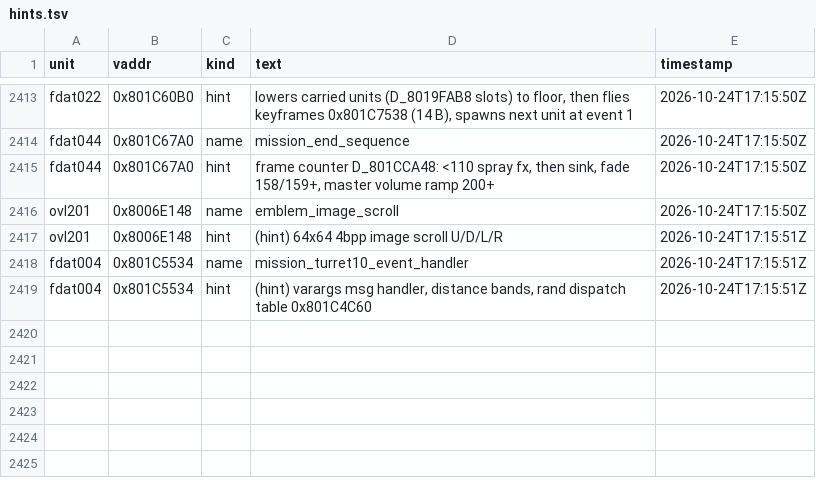
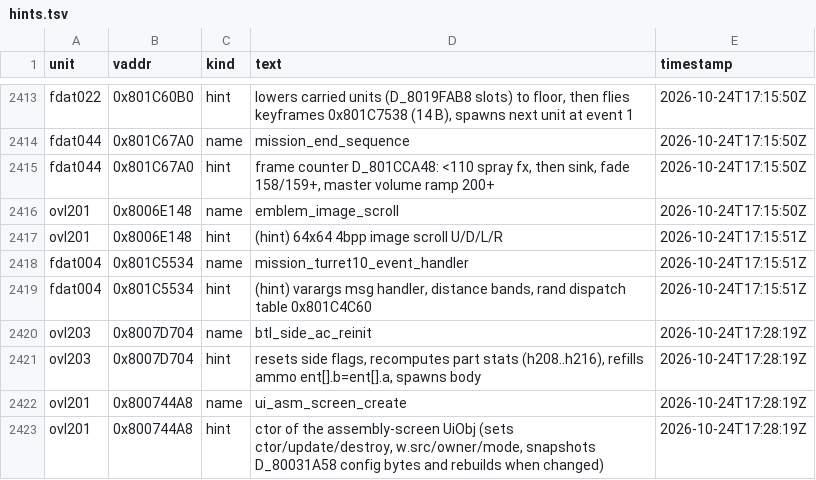
Before and after one commit to byroweb/AC1_RE, a TSV file: re/match/hints.tsv, drawn as a sheet; only a part is shown, gaps mark what is left out; the diff names each change by its address in the sheet, - before the commit and + after, or states it on an @@ line.

```diff
--- a/re/match/hints.tsv
+++ b/re/match/hints.tsv
+row 2420: ovl203 | 0x8007D704 | name | btl_side_ac_reinit | 2026-10-24T17:28:19Z
+row 2421: ovl203 | 0x8007D704 | hint | resets side flags, recomputes part stats (h208..h216), refills ammo ent[].b=ent[].a, spawns body | 2026-10-24T17:28:19Z
+row 2422: ovl201 | 0x800744A8 | name | ui_asm_screen_create | 2026-10-24T17:28:19Z
+row 2423: ovl201 | 0x800744A8 | hint | ctor of the assembly-screen UiObj (sets ctor/update/destroy, w.src/owner/mode, snapshots D_80031A58 config bytes and rebuilds when changed) | 2026-10-24T17:28:19Z
```
Also changed, not shown: tools/loop/ledger.tsv, 3 other files.
